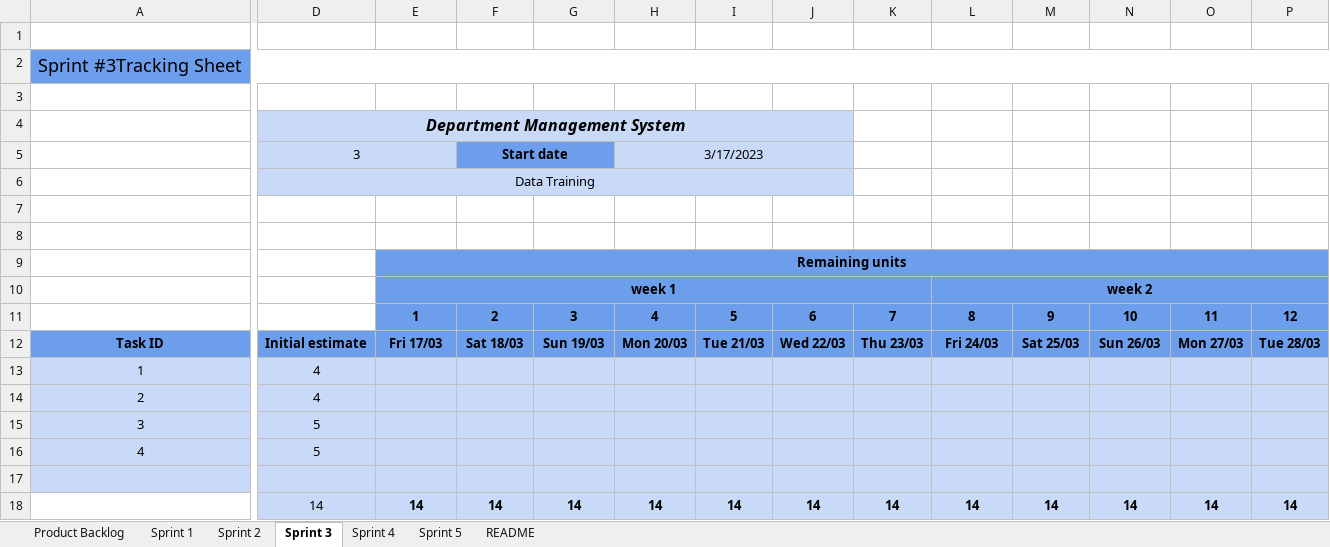
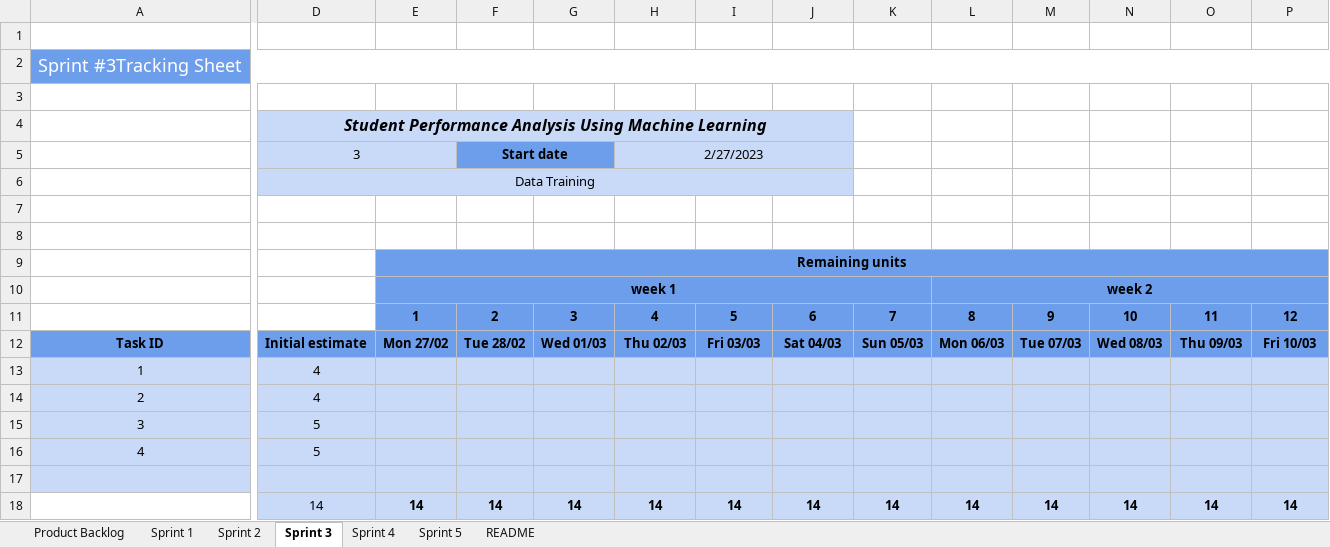
Before and after one commit to ClusterBytes/Student-Performance-Analysis, an Excel workbook: Scrum Sheet.xlsx, sheet Sprint 3, drawn as a sheet; only a part is shown, gaps mark what is left out; values as stored, in another font and other column widths than the file's, no borders; charts and pictures and conditional formats not drawn; the diff covers the shown part only; the diff names each change by its address in the sheet, - before the commit and + after, or states it on an @@ line.

```diff
--- a/Scrum Sheet.xlsx (sheet Sprint 3)
+++ b/Scrum Sheet.xlsx (sheet Sprint 3)
-A2 text colour: black
+A2 text colour: #FFFFFF
-D4 (3): Department Management System
+D4 (3): Student Performance Analysis Using Machine Learning
-H5: 3/17/2023
+H5: 2/27/2023
-E12: Fri 17/03
+E12: Mon 27/02
-F12 (Start date): Sat 18/03
+F12 (Start date): Tue 28/02
-G12: Sun 19/03
+G12: Wed 01/03
-H12 (2/27/2023): Mon 20/03
+H12 (2/27/2023): Thu 02/03
-I12: Tue 21/03
+I12: Fri 03/03
-J12: Wed 22/03
+J12: Sat 04/03
-K12: Thu 23/03
+K12: Sun 05/03
-L12: Fri 24/03
+L12: Mon 06/03
-M12: Sat 25/03
+M12: Tue 07/03
-N12: Sun 26/03
+N12: Wed 08/03
-O12: Mon 27/03
+O12: Thu 09/03
-P12: Tue 28/03
+P12: Fri 10/03
```
Also changed, not shown: 2 edited cells elsewhere in this sheet, sheet Sprint 2, sheet Sprint 4, sheet Sprint 5, sheet Sprint 1, charts or pictures.
